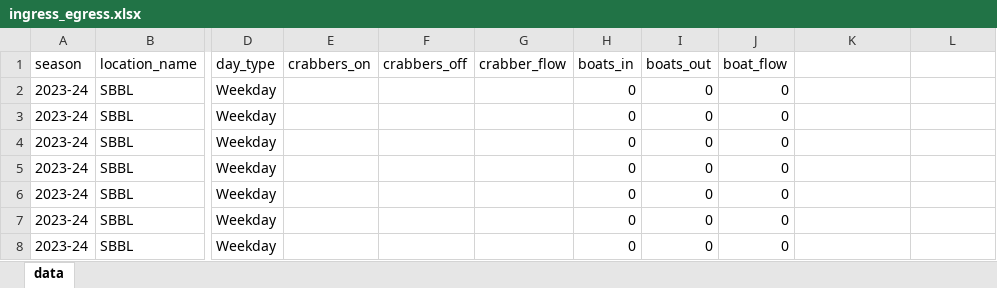
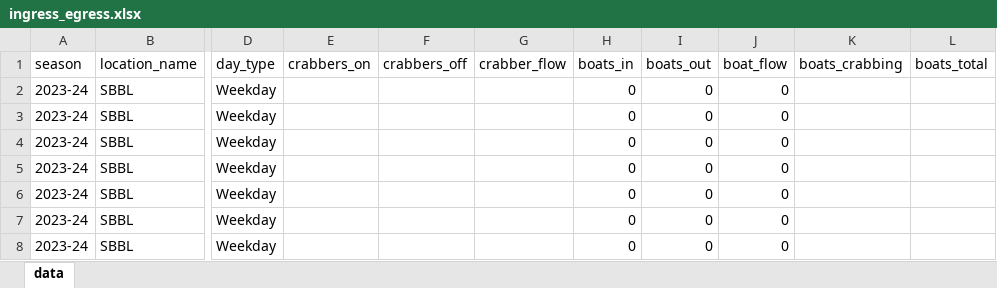
Before and after one commit to mattgeorgephd/Coastal-Rec-Crab-BSS, an Excel workbook: 04_input_files/ingress_egress.xlsx, sheet data, drawn as a sheet; only a part is shown, gaps mark what is left out; values as stored, in another font and other column widths than the file's, no borders; the diff names each change by its address in the sheet, - before the commit and + after, or states it on an @@ line.

```diff
--- a/04_input_files/ingress_egress.xlsx (sheet data)
+++ b/04_input_files/ingress_egress.xlsx (sheet data)
-K1: (empty)
+K1: boats_crabbing
-L1: (empty)
+L1: boats_total
```
Also changed, not shown: 04_input_files/WBL_boat_counts.xlsx, 21 other files.
